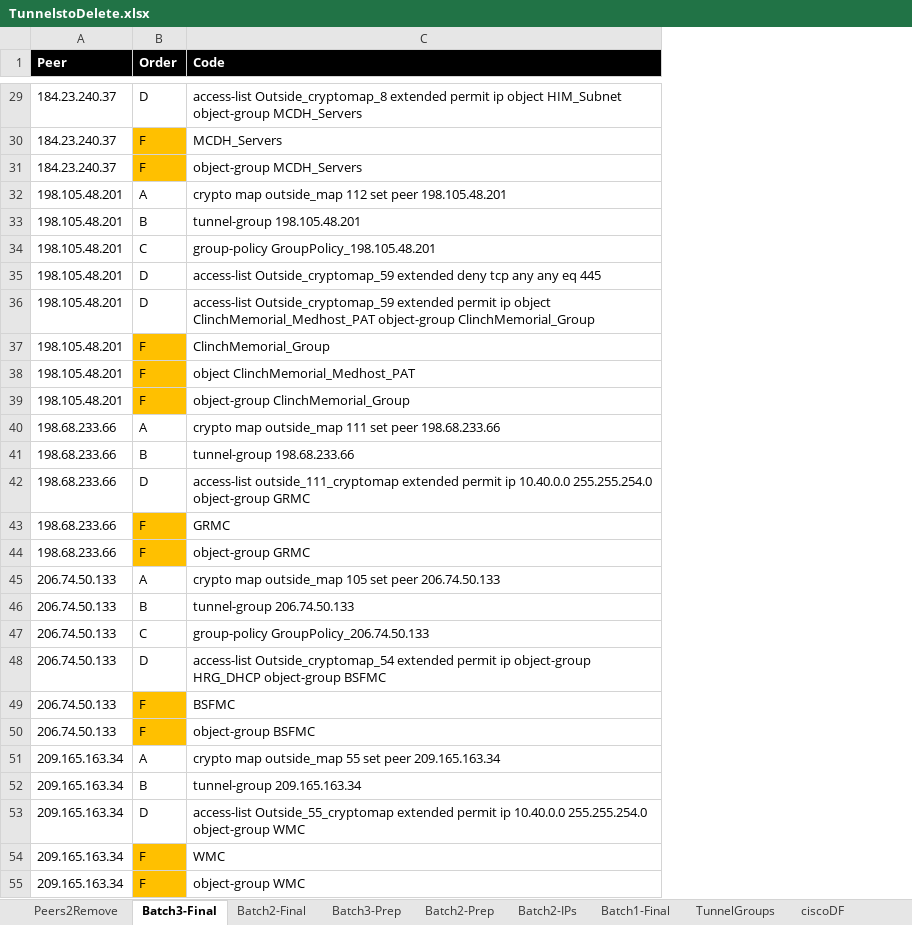
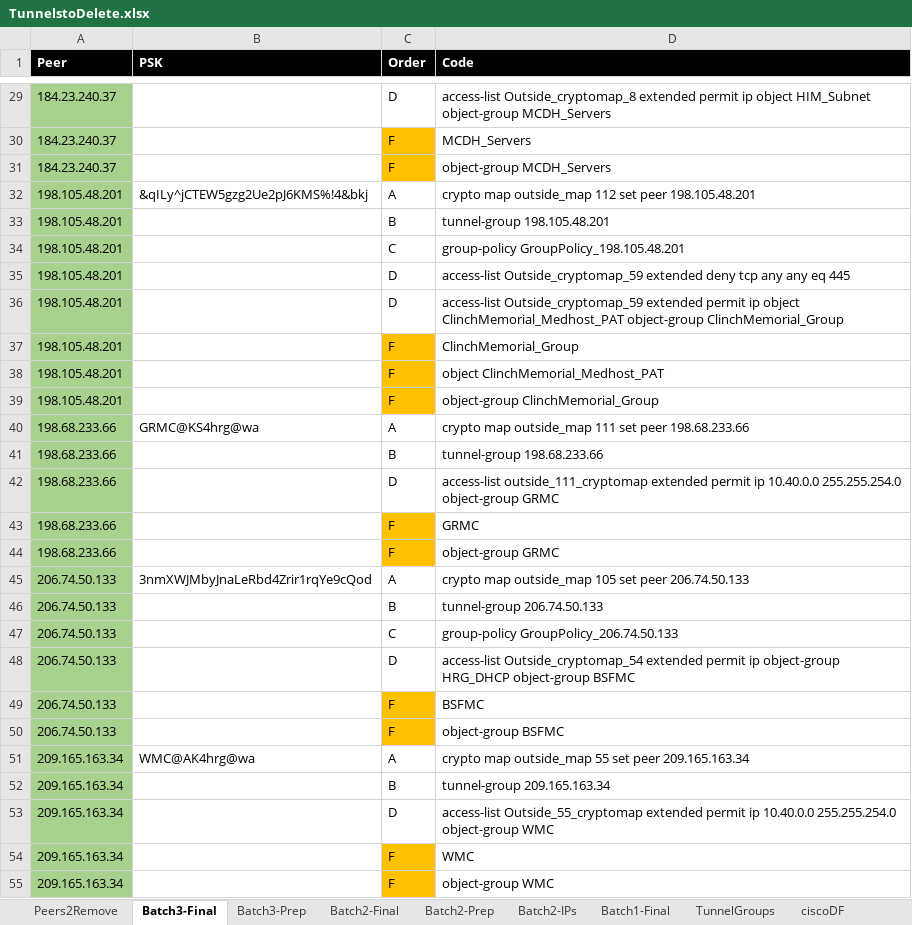
Before and after one commit to Zurackus/psScripts, an Excel workbook: TunnelstoDelete.xlsx, sheet Batch3-Final, drawn as a sheet; only a part is shown, gaps mark what is left out; values as stored, in another font and other column widths than the file's, no borders; conditional formats and table styles not drawn; the diff covers the shown part only; the diff names each change by its address in the sheet, - before the commit and + after, or states it on an @@ line.

```diff
--- a/TunnelstoDelete.xlsx (sheet Batch3-Final)
+++ b/TunnelstoDelete.xlsx (sheet Batch3-Final)
@@ sheet tab order changed: Peers2Remove | Batch3-Final | Batch3-Prep | Batch2-Final | Batch2-Prep | Batch2-IPs | Batch1-Final | TunnelGroups | ciscoDF @@
+column B (PSK), rows 32-51: &qILy^jCTEW5gzg2Ue2pJ6KMS%!4&bkj |  |  |  |  |  |  |  | GRMC@KS4hrg@wa |  |  |  |  | 3nmXWJMbyJnaLeRbd4Zrir1rqYe9cQod |  |  |  |  |  | WMC@AK4hrg@wa
-A29:A55 fill: none
+A29:A55 fill: #A9D18E
```
Also changed, not shown: cell formats elsewhere in this sheet, Batch2-Final.xlsx, 4 other files.
